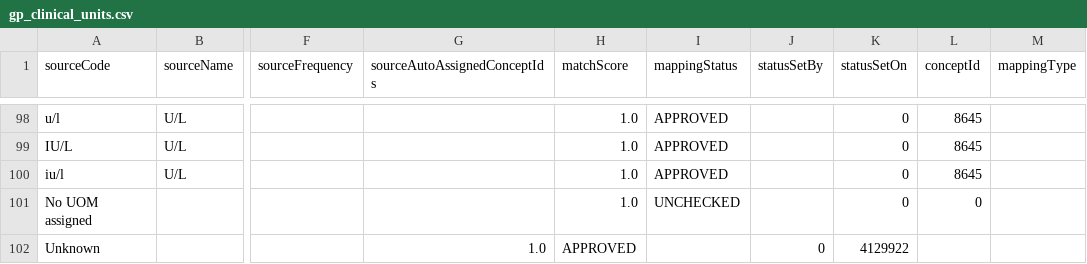
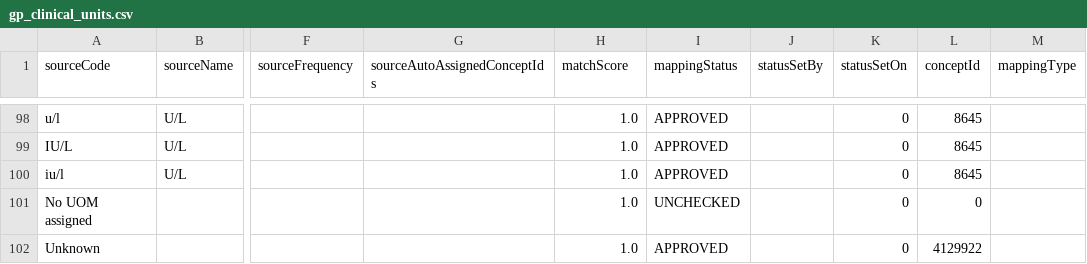
Before and after one commit to EHDEN/ETL-UK-Biobank, a CSV file: resources/gp_clinical_field_mapping/gp_clinical_units.csv, drawn as a sheet; only a part is shown, gaps mark what is left out; the diff names each change by its address in the sheet, - before the commit and + after, or states it on an @@ line.

Commit message:
small fix in unit mapping

```diff
--- a/resources/gp_clinical_field_mapping/gp_clinical_units.csv
+++ b/resources/gp_clinical_field_mapping/gp_clinical_units.csv
-G102 (sourceAutoAssignedConceptIds): 1.0
+G102 (sourceAutoAssignedConceptIds): (empty)
-H102 (matchScore): APPROVED
+H102 (matchScore): 1.0
-I102 (mappingStatus): (empty)
+I102 (mappingStatus): APPROVED
-J102 (statusSetBy): 0
+J102 (statusSetBy): (empty)
-K102 (statusSetOn): 4129922
+K102 (statusSetOn): 0
-L102 (conceptId): (empty)
+L102 (conceptId): 4129922
```
